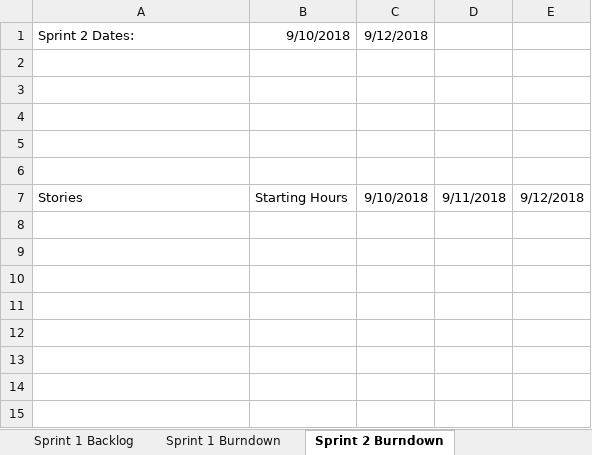
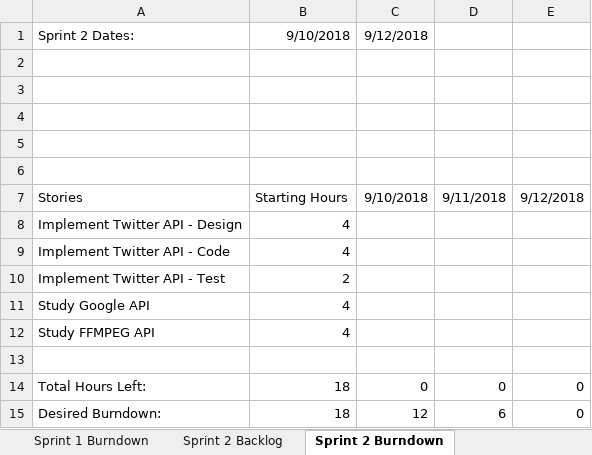
Before and after one commit to zorzonp/BU_API_Project, an Excel workbook: API Project Sprint Planning.xlsx, sheet Sprint 2 Burndown, drawn as a sheet; values as stored, in another font and other column widths than the file's, no borders; charts and pictures not drawn; the diff names each change by its address in the sheet, - before the commit and + after, or states it on an @@ line.

Commit message:
Updated Sprint Planning
Finished Sprint 1. Started Sprint 2

```diff
--- a/API Project Sprint Planning.xlsx (sheet Sprint 2 Burndown)
+++ b/API Project Sprint Planning.xlsx (sheet Sprint 2 Burndown)
+sheet tab: Sprint 2 Backlog
+row 8: Implement Twitter API - Design | 4
+row 9: Implement Twitter API - Code | 4
+row 10: Implement Twitter API - Test | 2
+row 11: Study Google API | 4
+row 12: Study FFMPEG API | 4
+row 13: (empty)
+row 14: Total Hours Left: | 18 | 0 | 0 | 0
+row 15: Desired Burndown: | 18 | 12 | 6 | 0
```
Also changed, not shown: sheet Product Backlog, sheet Sprint 1 Burndown, charts or pictures, 1 other file.
